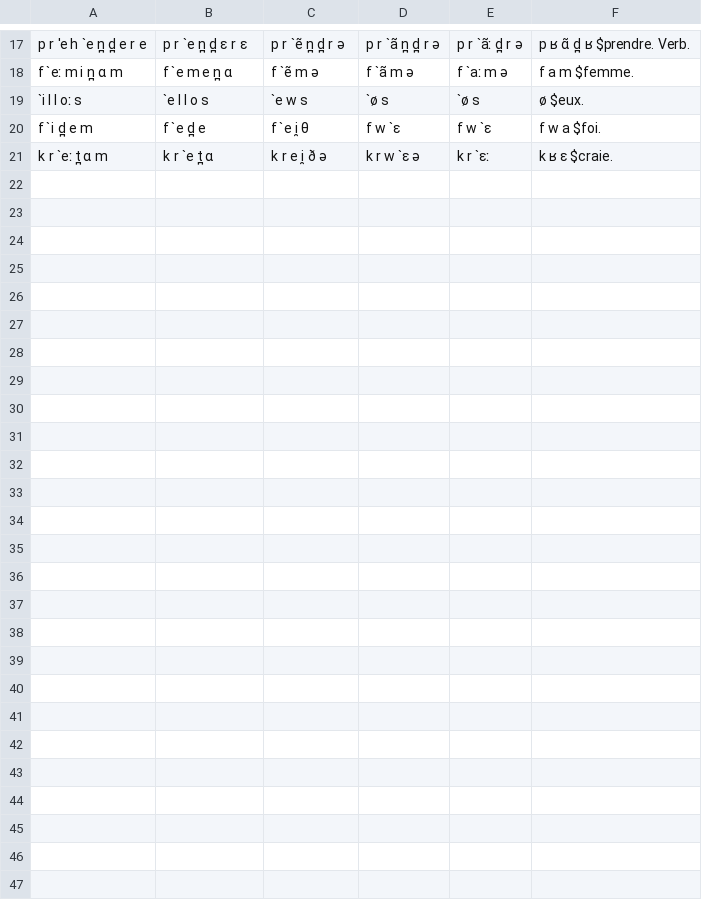
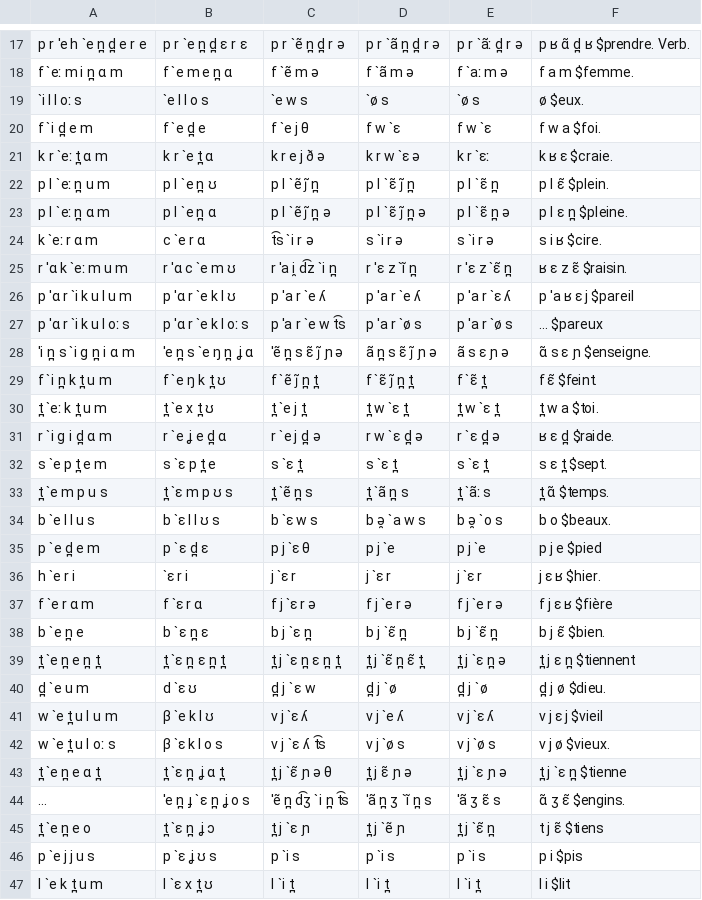
Before and after one commit to clmarr/DiaSim, a CSV file: PeriodicTable.csv, drawn as a sheet; only a part is shown, gaps mark what is left out; the diff covers the shown part only.

Commit message:
more for periodic table

```diff
--- a/PeriodicTable.csv
+++ b/PeriodicTable.csv
@@ -19,3 +19,29 @@ f `eː m i n̪ ɑ m , f `e m e n̪ ɑ , f `ẽ m ə , f `ã m ə , f `aː m ə
 `i l l oː s , `e l l o s , `e w s , `ø s , `ø s , ø $eux.
-f `i d̪ e m , f `e d̪ e , f `e i̯ θ , f w `ɛ , f w `ɛ , f w a $foi.
-k r `eː t̪ ɑ m , k r `e t̪ ɑ , k r e i̯ ð ə , k r w `ɛ ə , k r `ɛː , k ʁ ɛ $craie.
+f `i d̪ e m , f `e d̪ e , f `e j θ , f w `ɛ , f w `ɛ , f w a $foi.
+k r `eː t̪ ɑ m , k r `e t̪ ɑ , k r e j ð ə , k r w `ɛ ə , k r `ɛː , k ʁ ɛ $craie.
+p l `eː n̪ u m , p l `e n̪ ʊ , p l `ẽ j̃ n̪ , p l `ɛ̃ j̃ n̪ , p l `ɛ̃ n̪ , p l ɛ̃ $plein.
+p l `eː n̪ ɑ m , p l `e n̪ ɑ , p l `ẽ j̃ n̪ ə , p l `ɛ̃ j̃ n̪ ə , p l `ɛ̃ n̪ ə , p l ɛ n̪ $pleine.
+k `eː r ɑ m , c `e r ɑ , t͡s `i r ə , s `i r ə , s `i r ə , s i ʁ $cire.
+r 'ɑ k `eː m u m , r 'ɑ c `e m ʊ , r 'a i̯ d͡z `i n̪ , r 'ɛ z `ĩ n̪ , r 'ɛ z `ɛ̃ n̪ , ʁ ɛ z ɛ̃ $raisin.
+p 'ɑ r `i k u l u m , p 'ɑ r `e k l ʊ , p 'a r `e ʎ , p 'a r `e ʎ , p 'a r `ɛ ʎ , p 'a ʁ ɛ j $pareil
+p 'ɑ r `i k u l oː s , p 'ɑ r `e k l oː s , p 'a r `e w t͡s , p 'a r `ø s , p 'a r `ø s , ... $pareux
+'i n̪ s `i ɡ n̪ i ɑ m , 'e n̪ s `e ŋ n̪ ʝ ɑ , 'ẽ n̪ s ɛ̃ j̃ ɲ ə , ã n̪ s ɛ̃ j̃ ɲ ə , ã s ɛ ɲ ə , ɑ̃ s ɛ ɲ $enseigne.
+f `i n̪ k t̪ u m , f `e ŋ k t̪ ʊ , f `ẽ j̃ n̪ t̪ , f `ɛ̃ j̃ n̪ t̪ , f `ɛ̃ t̪ , f ɛ̃ $feint.
+t̪ `eː k t̪ u m , t̪ `e x t̪ ʊ , t̪ `e j t̪ , t̪ w `ɛ t̪ , t̪ w `ɛ t̪ , t̪ w a $toi.
+r `i ɡ i d̪ ɑ m , r `e ʝ e d̪ ɑ , r `e j d̪ ə , r w `ɛ d̪ ə , r `ɛ d̪ ə , ʁ ɛ d̪ $raide.
+s `e p t̪ e m , s `ɛ p t̪ e , s `ɛ t̪ , s `ɛ t̪ , s `ɛ t̪ , s ɛ t̪ $sept.
+t̪ `e m p u s , t̪ `ɛ m p ʊ s , t̪ `ẽ n̪ s , t̪ `ã n̪ s , t̪ `ãː s , t̪ ɑ̃ $temps.
+b `e l l u s , b `ɛ l l ʊ s , b `ɛ w s , b ə̯ `a w s , b ə̯ `o s , b o $beaux.
+p `e d̪ e m , p `ɛ d̪ ɛ , p j `ɛ θ , p j `e , p j `e , p j e $pied
+h `e r i , `ɛ r i , j `ɛ r , j `ɛ r , j `ɛ r , j ɛ ʁ $hier.
+f `e r ɑ m , f `ɛ r ɑ , f j `ɛ r ə , f j `e r ə , f j `e r ə , f j ɛ ʁ $fière
+b `e n̪ e , b `ɛ n̪ ɛ , b j `ɛ n̪ , b j `ɛ̃ n̪ , b j `ɛ̃ n̪ , b j ɛ̃ $bien.
+t̪ `e n̪ e n̪ t̪ , t̪ `ɛ n̪ ɛ n̪ t̪ , t̪ j `ɛ n̪ ɛ n̪ t̪ , t̪ j `ɛ̃ n̪ ɛ̃ t̪ , t̪ j `ɛ n̪ ə , t̪ j ɛ n̪ $tiennent
+d̪ `e u m , d `ɛ ʊ , d̪ j `ɛ w , d̪ j `ø , d̪ j `ø , d̪ j ø $dieu.
+w `e t̪ u l u m , β `e k l ʊ , v j `ɛ ʎ , v j `e ʎ , v j `ɛ ʎ , v j ɛ j $vieil
+w `e t̪ u l oː s , β `ɛ k l o s , v j `ɛ ʎ t͡s , v j `ø s , v j `ø s , v j ø $vieux.
+t̪ `e n̪ e ɑ t̪ , t̪ `ɛ n̪ ʝ ɑ t̪ , t̪ j `ɛ̃ ɲ ə θ , t̪ j ɛ̃ ɲ ə , t̪ j `ɛ ɲ ə , t̪ j `ɛ n̪ $tienne
+... , 'e n̪ ɟ `ɛ n̪ ʝ o s , 'ẽ n̪ d͡ʒ `i n̪ t͡s , 'ã n̪ ʒ `ĩ n̪ s , 'ã ʒ ɛ̃ s , ɑ̃ ʒ ɛ̃ $engins.
+t̪ `e n̪ e o , t̪ `ɛ n̪ ʝ ɔ , t̪ j `ɛ ɲ , t̪ j `ẽ ɲ , t̪ j `ɛ̃ n̪ , t j ɛ̃ $tiens
+p `e j j u s , p `ɛ ʝ ʊ s , p `i s , p `i s , p `i s , p i $pis
+l `e k t̪ u m , l `ɛ x t̪ ʊ , l `i t̪ , l `i t̪ , l `i t̪ , l i $lit
```
Also changed, not shown: 3 edited cells elsewhere in this file.
